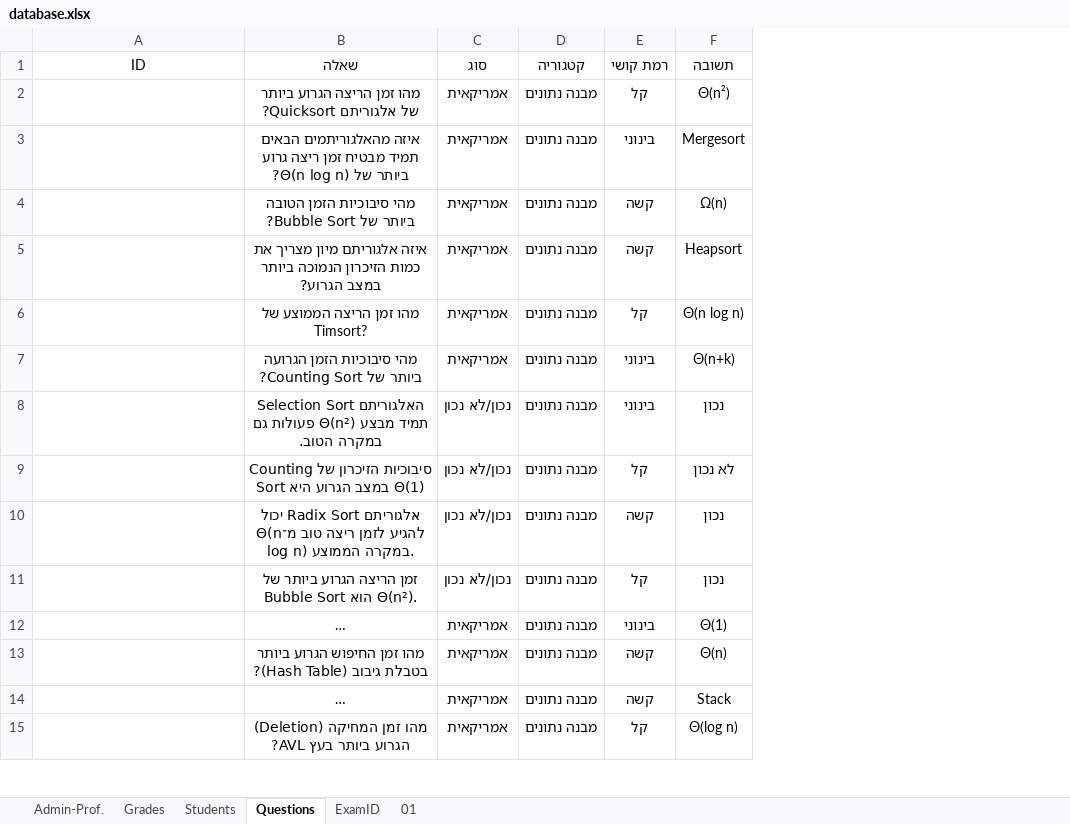
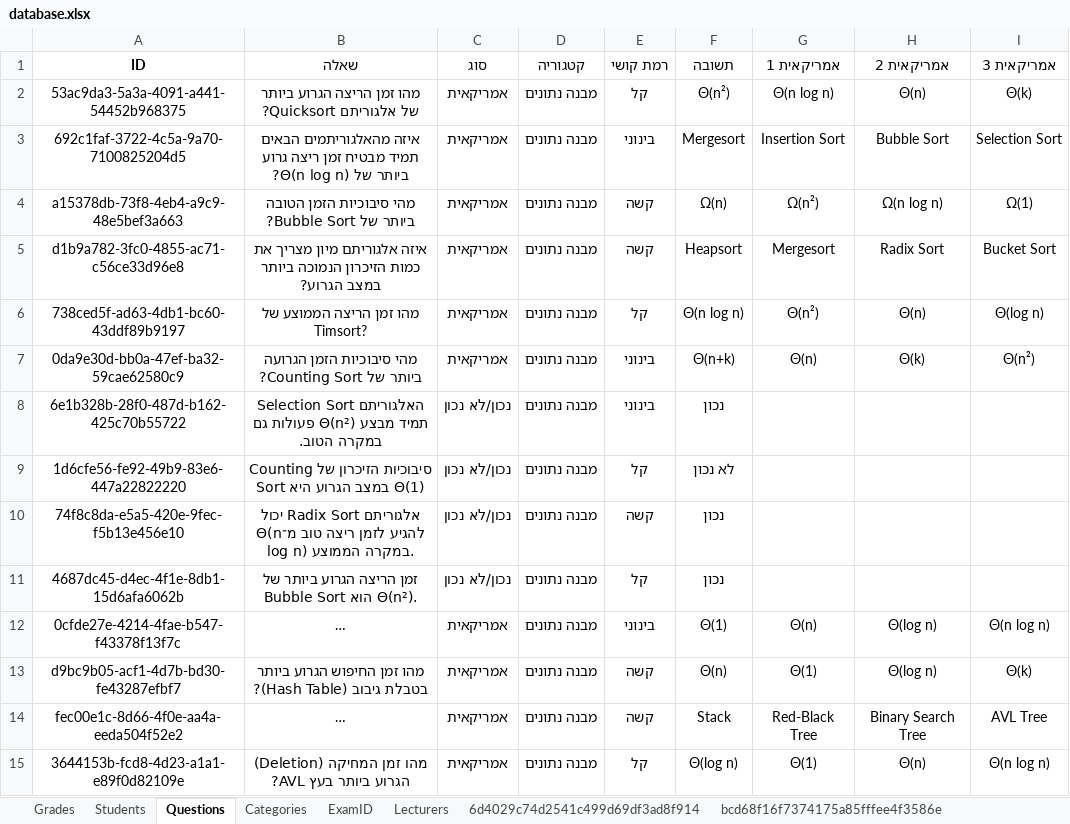
Before and after one commit to ayalafaber/Exam_Questioner, an Excel workbook: database.xlsx, sheet Questions, drawn as a sheet; only a part is shown; long unchanged cells end in …; values as stored, in another font and other column widths than the file's, no borders; the diff covers the shown part only; the diff names each change by its address in the sheet, - before the commit and + after, or states it on an @@ line.

```diff
--- a/database.xlsx (sheet Questions)
+++ b/database.xlsx (sheet Questions)
-sheet tab: Admin-Prof.
-sheet tab: 01
+sheet tab: Categories
+sheet tab: Lecturers
+sheet tab: 6d4029c74d2541c499d69df3ad8f914
+sheet tab: bcd68f16f7374175a85fffee4f3586e
+column G (אמריקאית 1), rows 2-15: Θ(n log n) | Insertion Sort | Ω(n²) | Mergesort | Θ(n²) | Θ(n) |  |  |  |  | Θ(n) | Θ(1) | Red-Black Tree | Θ(1)
+column H (אמריקאית 2), rows 2-15: Θ(n) | Bubble Sort | Ω(n log n) | Radix Sort | Θ(n) | Θ(k) |  |  |  |  | Θ(log n) | Θ(log n) | Binary Search Tree | Θ(n)
+column I (אמריקאית 3), rows 2-15: Θ(k) | Selection Sort | Ω(1) | Bucket Sort | Θ(log n) | Θ(n²) |  |  |  |  | Θ(n log n) | Θ(k) | AVL Tree | Θ(n log n)
-A1:F1 bold: off
+A1:F1 bold: on
-A2 (ID): (empty)
+A2 (ID): 53ac9da3-5a3a-4091-a441-54452b968375
-A3 (ID): (empty)
+A3 (ID): 692c1faf-3722-4c5a-9a70-7100825204d5
-A4 (ID): (empty)
+A4 (ID): a15378db-73f8-4eb4-a9c9-48e5bef3a663
-A5 (ID): (empty)
+A5 (ID): d1b9a782-3fc0-4855-ac71-c56ce33d96e8
-A6 (ID): (empty)
+A6 (ID): 738ced5f-ad63-4db1-bc60-43ddf89b9197
-A7 (ID): (empty)
+A7 (ID): 0da9e30d-bb0a-47ef-ba32-59cae62580c9
-A8 (ID): (empty)
+A8 (ID): 6e1b328b-28f0-487d-b162-425c70b55722
-A9 (ID): (empty)
+A9 (ID): 1d6cfe56-fe92-49b9-83e6-447a22822220
-A10 (ID): (empty)
+A10 (ID): 74f8c8da-e5a5-420e-9fec-f5b13e456e10
-A11 (ID): (empty)
+A11 (ID): 4687dc45-d4ec-4f1e-8db1-15d6afa6062b
-A12 (ID): (empty)
+A12 (ID): 0cfde27e-4214-4fae-b547-f43378f13f7c
-A13 (ID): (empty)
+A13 (ID): d9bc9b05-acf1-4d7b-bd30-fe43287efbf7
-A14 (ID): (empty)
+A14 (ID): fec00e1c-8d66-4f0e-aa4a-eeda504f52e2
-A15 (ID): (empty)
+A15 (ID): 3644153b-fcd8-4d23-a1a1-e89f0d82109e
```
Also changed, not shown: 4 added rows, 1 removed row and 78 edited cells elsewhere in this sheet, sheet Grades, sheet ExamID, sheet Students, other sheet tabs.
